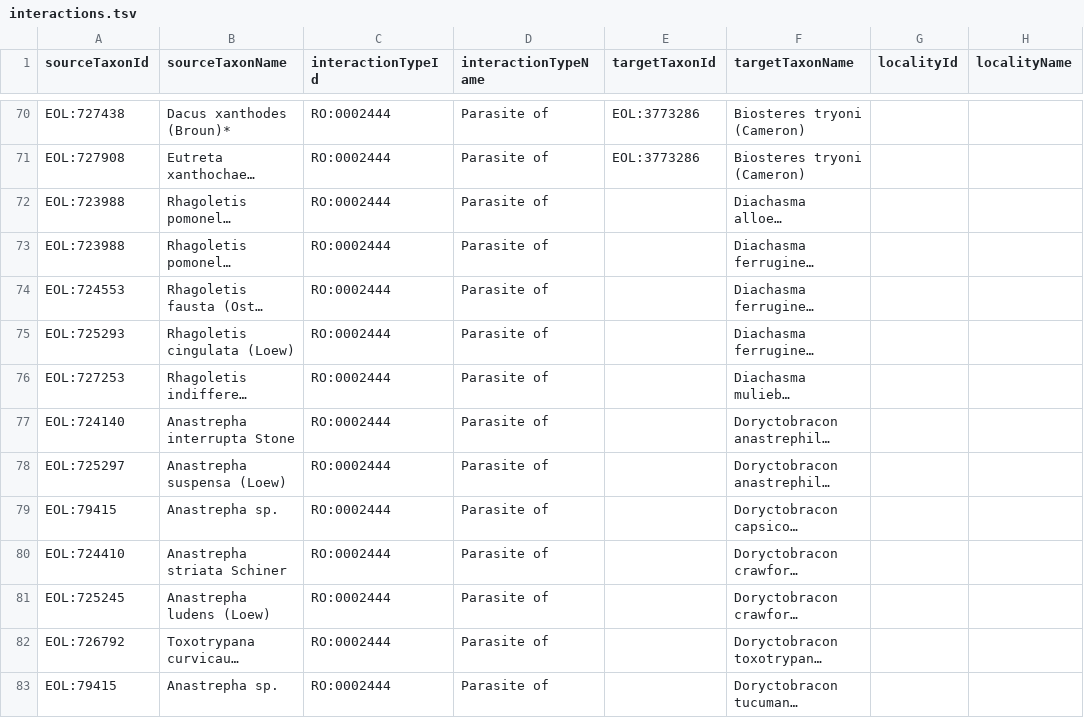
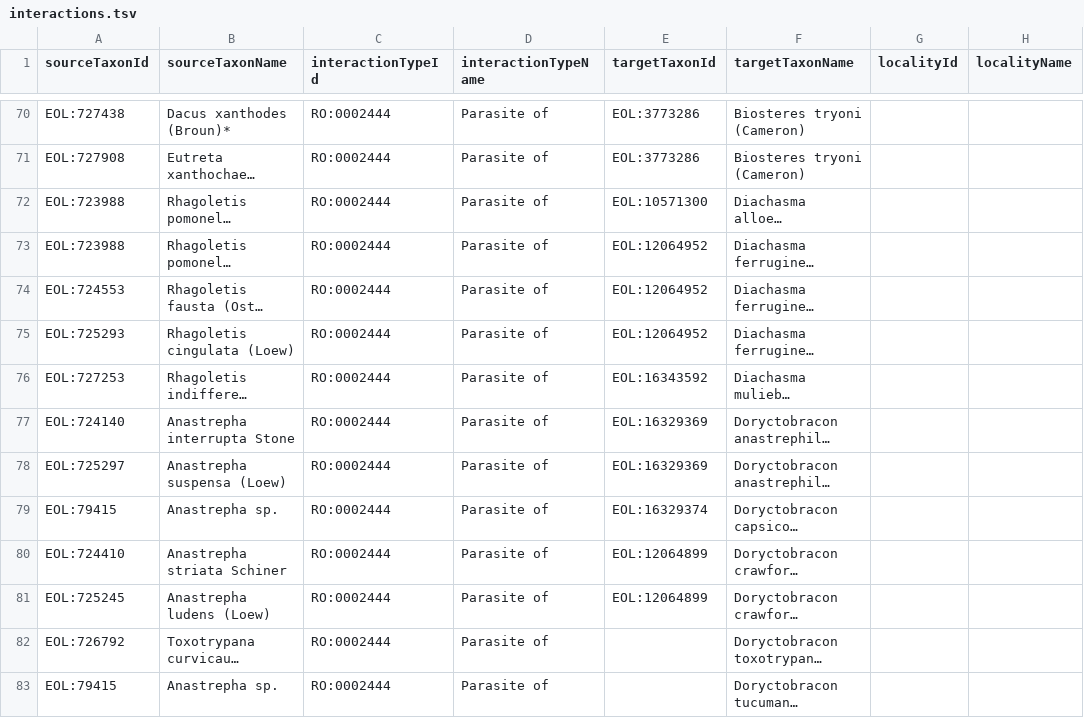
Before and after one commit to millerse/Fly-parasites, a TSV file: interactions.tsv, drawn as a sheet; only a part is shown, gaps mark what is left out; long unchanged cells end in …; the diff names each change by its address in the sheet, - before the commit and + after, or states it on an @@ line.

Commit message:
Update interactions.tsv

```diff
--- a/interactions.tsv
+++ b/interactions.tsv
-E72 (targetTaxonId): (empty)
+E72 (targetTaxonId): EOL:10571300
-E73:E75 (targetTaxonId): (empty)
+E73:E75 (targetTaxonId): EOL:12064952
-E76 (targetTaxonId): (empty)
+E76 (targetTaxonId): EOL:16343592
-E77:E78 (targetTaxonId): (empty)
+E77:E78 (targetTaxonId): EOL:16329369
-E79 (targetTaxonId): (empty)
+E79 (targetTaxonId): EOL:16329374
-E80:E81 (targetTaxonId): (empty)
+E80:E81 (targetTaxonId): EOL:12064899
```
